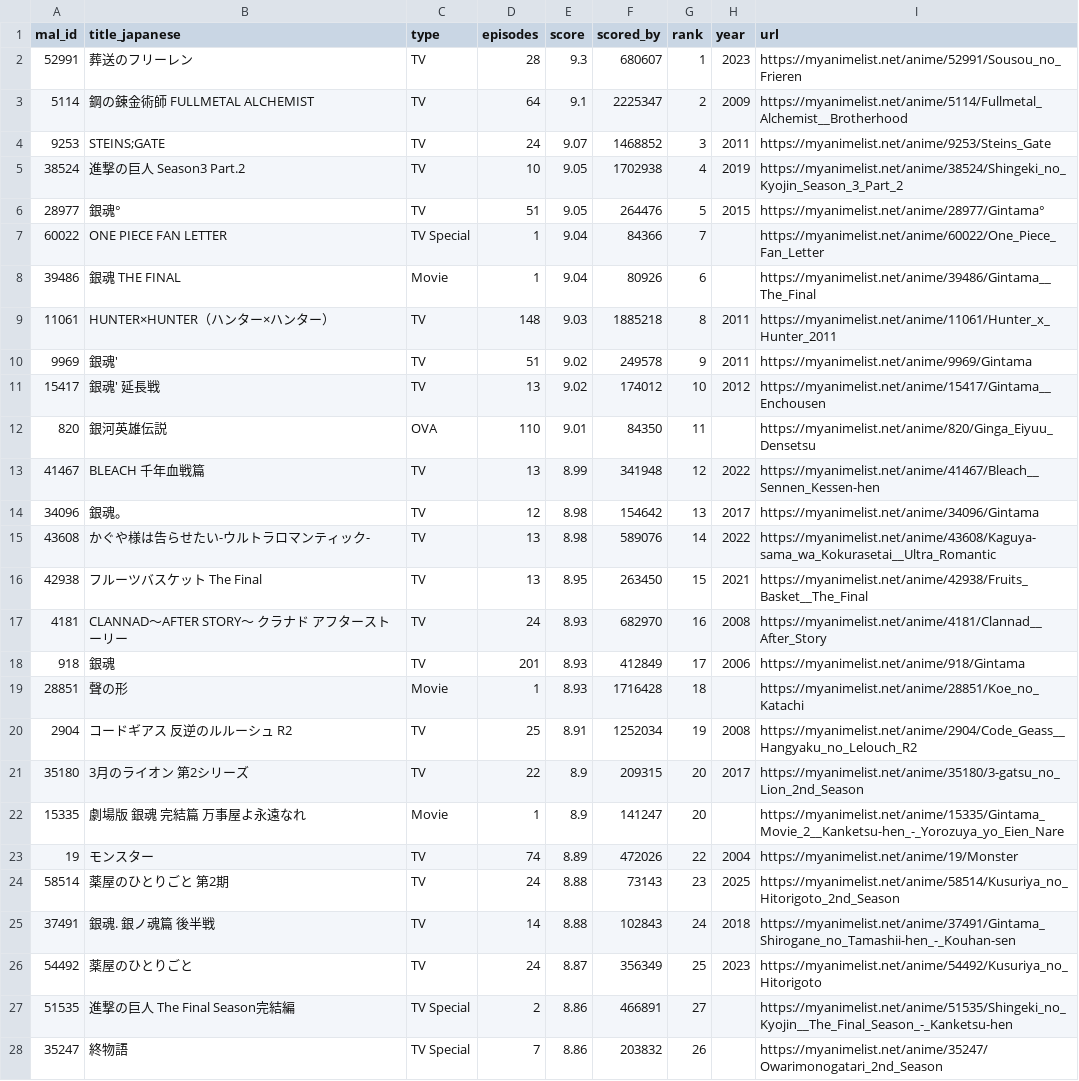
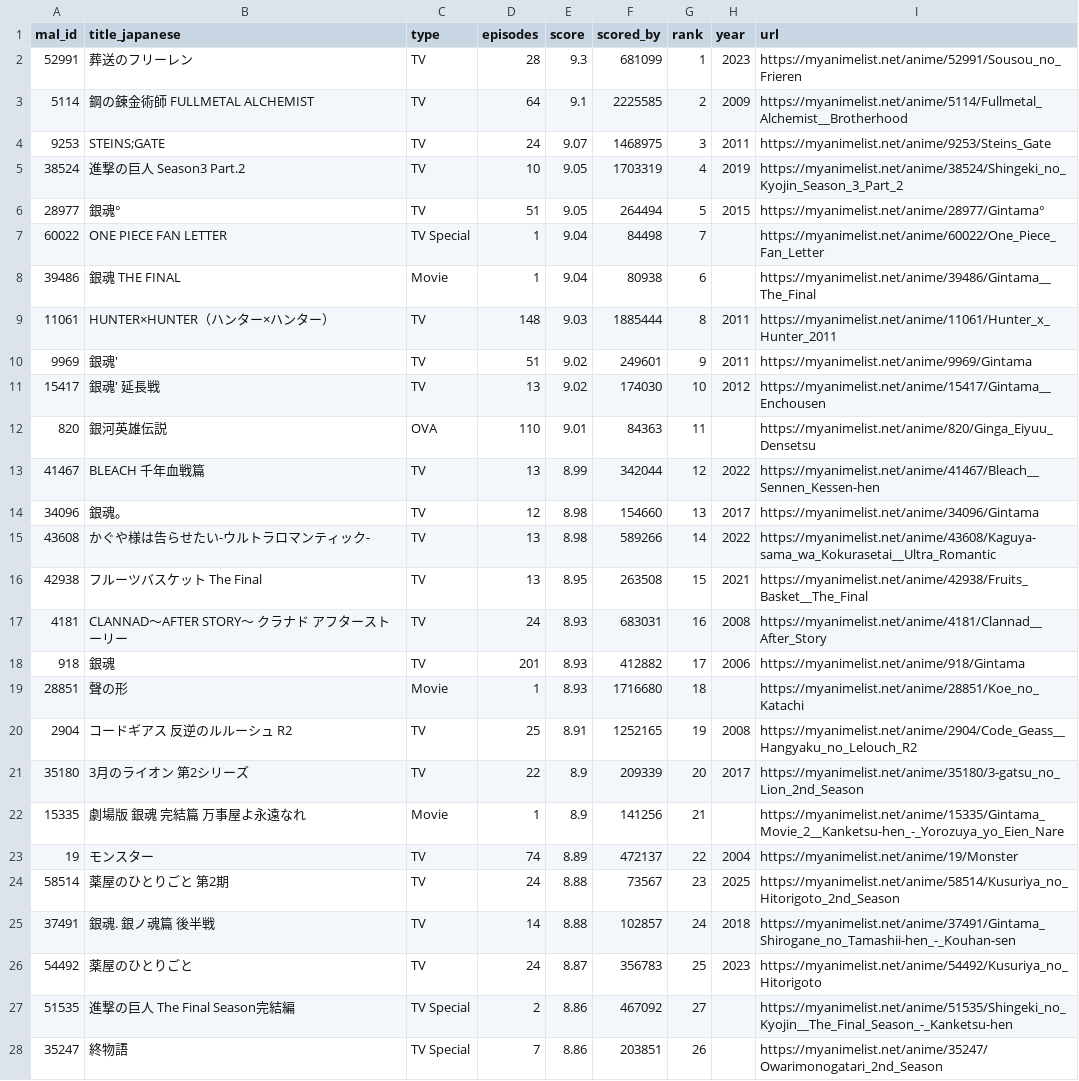
Before and after one commit to KXIANGW/Crawler-Github_Action, a CSV file: api.csv, drawn as a sheet; only a part is shown; the diff covers the shown part only.

```diff
--- a/api.csv
+++ b/api.csv
@@ -1,28 +1,28 @@
 mal_id,title_japanese,type,episodes,score,scored_by,rank,year,url
-52991,葬送のフリーレン,TV,28,9.3,680607,1,2023,https://myanimelist.net/anime/52991/Sousou_no_Frieren
-5114,鋼の錬金術師 FULLMETAL ALCHEMIST,TV,64,9.1,2225347,2,2009,https://myanimelist.net/anime/5114/Fullmetal_Alchemist__Brotherhood
-9253,STEINS;GATE,TV,24,9.07,1468852,3,2011,https://myanimelist.net/anime/9253/Steins_Gate
-38524,進撃の巨人 Season3 Part.2,TV,10,9.05,1702938,4,2019,https://myanimelist.net/anime/38524/Shingeki_no_Kyojin_Season_3_Part_2
-28977,銀魂°,TV,51,9.05,264476,5,2015,https://myanimelist.net/anime/28977/Gintama°
-60022,ONE PIECE FAN LETTER,TV Special,1,9.04,84366,7,,https://myanimelist.net/anime/60022/One_Piece_Fan_Letter
-39486,銀魂 THE FINAL,Movie,1,9.04,80926,6,,https://myanimelist.net/anime/39486/Gintama__The_Final
-11061,HUNTER×HUNTER（ハンター×ハンター）,TV,148,9.03,1885218,8,2011,https://myanimelist.net/anime/11061/Hunter_x_Hunter_2011
-9969,銀魂',TV,51,9.02,249578,9,2011,https://myanimelist.net/anime/9969/Gintama
-15417,銀魂' 延長戦,TV,13,9.02,174012,10,2012,https://myanimelist.net/anime/15417/Gintama__Enchousen
-820,銀河英雄伝説,OVA,110,9.01,84350,11,,https://myanimelist.net/anime/820/Ginga_Eiyuu_Densetsu
-41467,BLEACH 千年血戦篇,TV,13,8.99,341948,12,2022,https://myanimelist.net/anime/41467/Bleach__Sennen_Kessen-hen
-34096,銀魂。,TV,12,8.98,154642,13,2017,https://myanimelist.net/anime/34096/Gintama
-43608,かぐや様は告らせたい-ウルトラロマンティック-,TV,13,8.98,589076,14,2022,https://myanimelist.net/anime/43608/Kaguya-sama_wa_Kokurasetai__Ultra_Romantic
-42938,フルーツバスケット The Final,TV,13,8.95,263450,15,2021,https://myanimelist.net/anime/42938/Fruits_Basket__The_Final
-4181,CLANNAD〜AFTER STORY〜 クラナド アフターストーリー,TV,24,8.93,682970,16,2008,https://myanimelist.net/anime/4181/Clannad__After_Story
-918,銀魂,TV,201,8.93,412849,17,2006,https://myanimelist.net/anime/918/Gintama
-28851,聲の形,Movie,1,8.93,1716428,18,,https://myanimelist.net/anime/28851/Koe_no_Katachi
-2904,コードギアス 反逆のルルーシュ R2,TV,25,8.91,1252034,19,2008,https://myanimelist.net/anime/2904/Code_Geass__Hangyaku_no_Lelouch_R2
-35180,3月のライオン 第2シリーズ,TV,22,8.9,209315,20,2017,https://myanimelist.net/anime/35180/3-gatsu_no_Lion_2nd_Season
-15335,劇場版 銀魂 完結篇 万事屋よ永遠なれ,Movie,1,8.9,141247,20,,https://myanimelist.net/anime/15335/Gintama_Movie_2__Kanketsu-hen_-_Yorozuya_yo_Eien_Nare
-19,モンスター,TV,74,8.89,472026,22,2004,https://myanimelist.net/anime/19/Monster
-58514,薬屋のひとりごと 第2期,TV,24,8.88,73143,23,2025,https://myanimelist.net/anime/58514/Kusuriya_no_Hitorigoto_2nd_Season
-37491,銀魂. 銀ノ魂篇 後半戦,TV,14,8.88,102843,24,2018,https://myanimelist.net/anime/37491/Gintama_Shirogane_no_Tamashii-hen_-_Kouhan-sen
-54492,薬屋のひとりごと,TV,24,8.87,356349,25,2023,https://myanimelist.net/anime/54492/Kusuriya_no_Hitorigoto
-51535,進撃の巨人 The Final Season完結編,TV Special,2,8.86,466891,27,,https://myanimelist.net/anime/51535/Shingeki_no_Kyojin__The_Final_Season_-_Kanketsu-hen
-35247,終物語,TV Special,7,8.86,203832,26,,https://myanimelist.net/anime/35247/Owarimonogatari_2nd_Season
+52991,葬送のフリーレン,TV,28,9.3,681099,1,2023,https://myanimelist.net/anime/52991/Sousou_no_Frieren
+5114,鋼の錬金術師 FULLMETAL ALCHEMIST,TV,64,9.1,2225585,2,2009,https://myanimelist.net/anime/5114/Fullmetal_Alchemist__Brotherhood
+9253,STEINS;GATE,TV,24,9.07,1468975,3,2011,https://myanimelist.net/anime/9253/Steins_Gate
+38524,進撃の巨人 Season3 Part.2,TV,10,9.05,1703319,4,2019,https://myanimelist.net/anime/38524/Shingeki_no_Kyojin_Season_3_Part_2
+28977,銀魂°,TV,51,9.05,264494,5,2015,https://myanimelist.net/anime/28977/Gintama°
+60022,ONE PIECE FAN LETTER,TV Special,1,9.04,84498,7,,https://myanimelist.net/anime/60022/One_Piece_Fan_Letter
+39486,銀魂 THE FINAL,Movie,1,9.04,80938,6,,https://myanimelist.net/anime/39486/Gintama__The_Final
+11061,HUNTER×HUNTER（ハンター×ハンター）,TV,148,9.03,1885444,8,2011,https://myanimelist.net/anime/11061/Hunter_x_Hunter_2011
+9969,銀魂',TV,51,9.02,249601,9,2011,https://myanimelist.net/anime/9969/Gintama
+15417,銀魂' 延長戦,TV,13,9.02,174030,10,2012,https://myanimelist.net/anime/15417/Gintama__Enchousen
+820,銀河英雄伝説,OVA,110,9.01,84363,11,,https://myanimelist.net/anime/820/Ginga_Eiyuu_Densetsu
+41467,BLEACH 千年血戦篇,TV,13,8.99,342044,12,2022,https://myanimelist.net/anime/41467/Bleach__Sennen_Kessen-hen
+34096,銀魂。,TV,12,8.98,154660,13,2017,https://myanimelist.net/anime/34096/Gintama
+43608,かぐや様は告らせたい-ウルトラロマンティック-,TV,13,8.98,589266,14,2022,https://myanimelist.net/anime/43608/Kaguya-sama_wa_Kokurasetai__Ultra_Romantic
+42938,フルーツバスケット The Final,TV,13,8.95,263508,15,2021,https://myanimelist.net/anime/42938/Fruits_Basket__The_Final
+4181,CLANNAD〜AFTER STORY〜 クラナド アフターストーリー,TV,24,8.93,683031,16,2008,https://myanimelist.net/anime/4181/Clannad__After_Story
+918,銀魂,TV,201,8.93,412882,17,2006,https://myanimelist.net/anime/918/Gintama
+28851,聲の形,Movie,1,8.93,1716680,18,,https://myanimelist.net/anime/28851/Koe_no_Katachi
+2904,コードギアス 反逆のルルーシュ R2,TV,25,8.91,1252165,19,2008,https://myanimelist.net/anime/2904/Code_Geass__Hangyaku_no_Lelouch_R2
+35180,3月のライオン 第2シリーズ,TV,22,8.9,209339,20,2017,https://myanimelist.net/anime/35180/3-gatsu_no_Lion_2nd_Season
+15335,劇場版 銀魂 完結篇 万事屋よ永遠なれ,Movie,1,8.9,141256,21,,https://myanimelist.net/anime/15335/Gintama_Movie_2__Kanketsu-hen_-_Yorozuya_yo_Eien_Nare
+19,モンスター,TV,74,8.89,472137,22,2004,https://myanimelist.net/anime/19/Monster
+58514,薬屋のひとりごと 第2期,TV,24,8.88,73567,23,2025,https://myanimelist.net/anime/58514/Kusuriya_no_Hitorigoto_2nd_Season
+37491,銀魂. 銀ノ魂篇 後半戦,TV,14,8.88,102857,24,2018,https://myanimelist.net/anime/37491/Gintama_Shirogane_no_Tamashii-hen_-_Kouhan-sen
+54492,薬屋のひとりごと,TV,24,8.87,356783,25,2023,https://myanimelist.net/anime/54492/Kusuriya_no_Hitorigoto
+51535,進撃の巨人 The Final Season完結編,TV Special,2,8.86,467092,27,,https://myanimelist.net/anime/51535/Shingeki_no_Kyojin__The_Final_Season_-_Kanketsu-hen
+35247,終物語,TV Special,7,8.86,203851,26,,https://myanimelist.net/anime/35247/Owarimonogatari_2nd_Season
```
Also changed, not shown: 96 edited cells elsewhere in this file.
